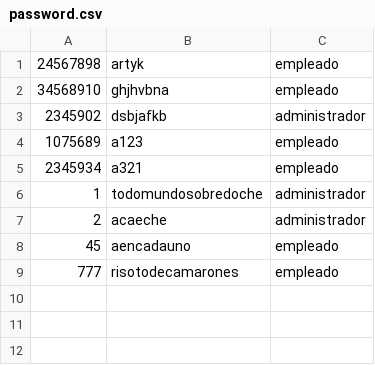
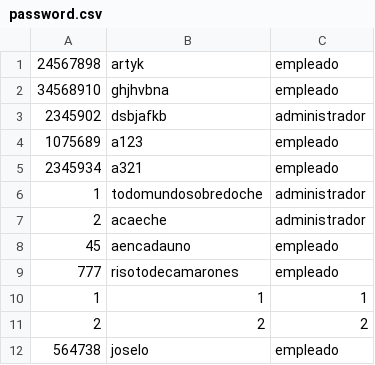
Before and after one commit to MenGonz/Practica_2_Estructuras, a CSV file: estructuras/password.csv, drawn as a sheet.

```diff
--- a/estructuras/password.csv
+++ b/estructuras/password.csv
@@ -9 +9,4 @@
 777,risotodecamarones,empleado
+1,1,1
+2,2,2
+564738,joselo,empleado
```
Also changed, not shown: estructuras/empleados.csv, 33 other files.
